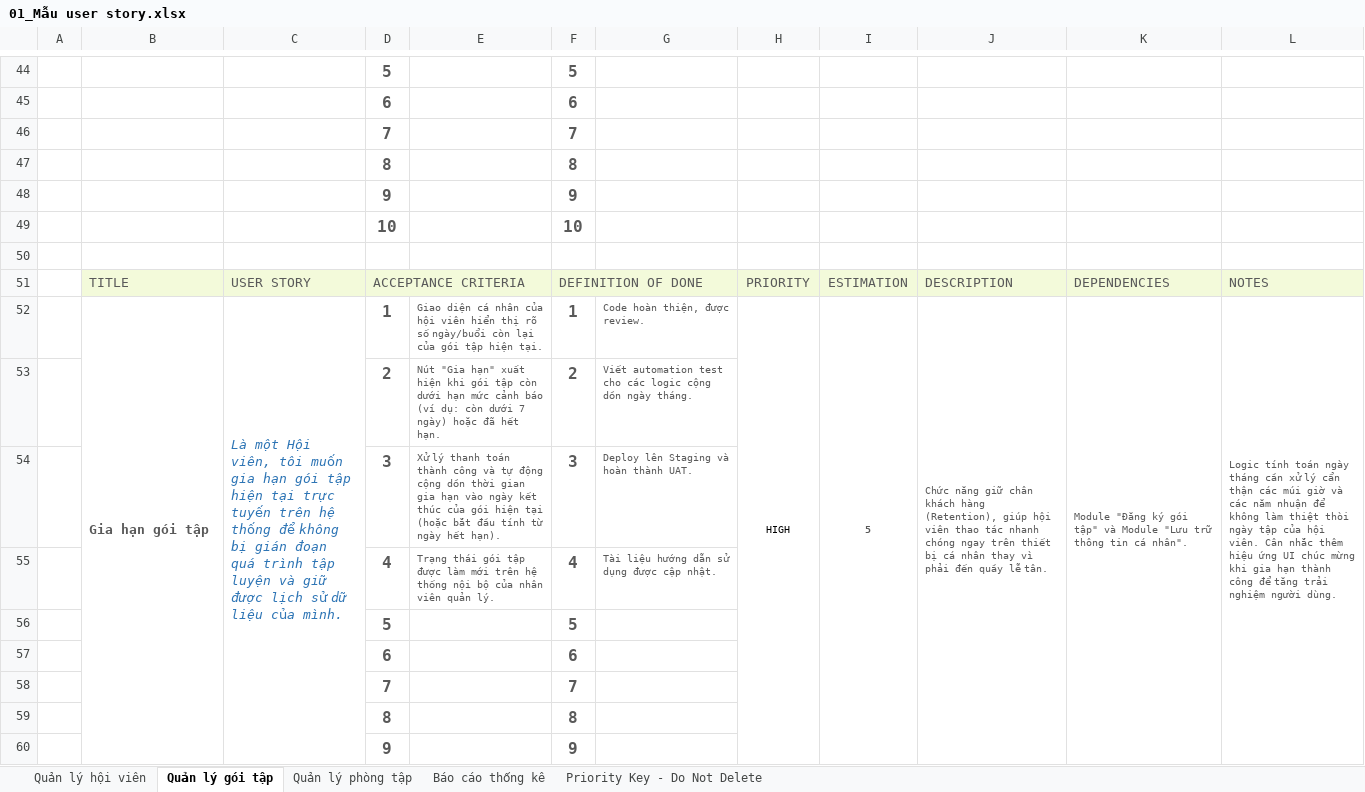
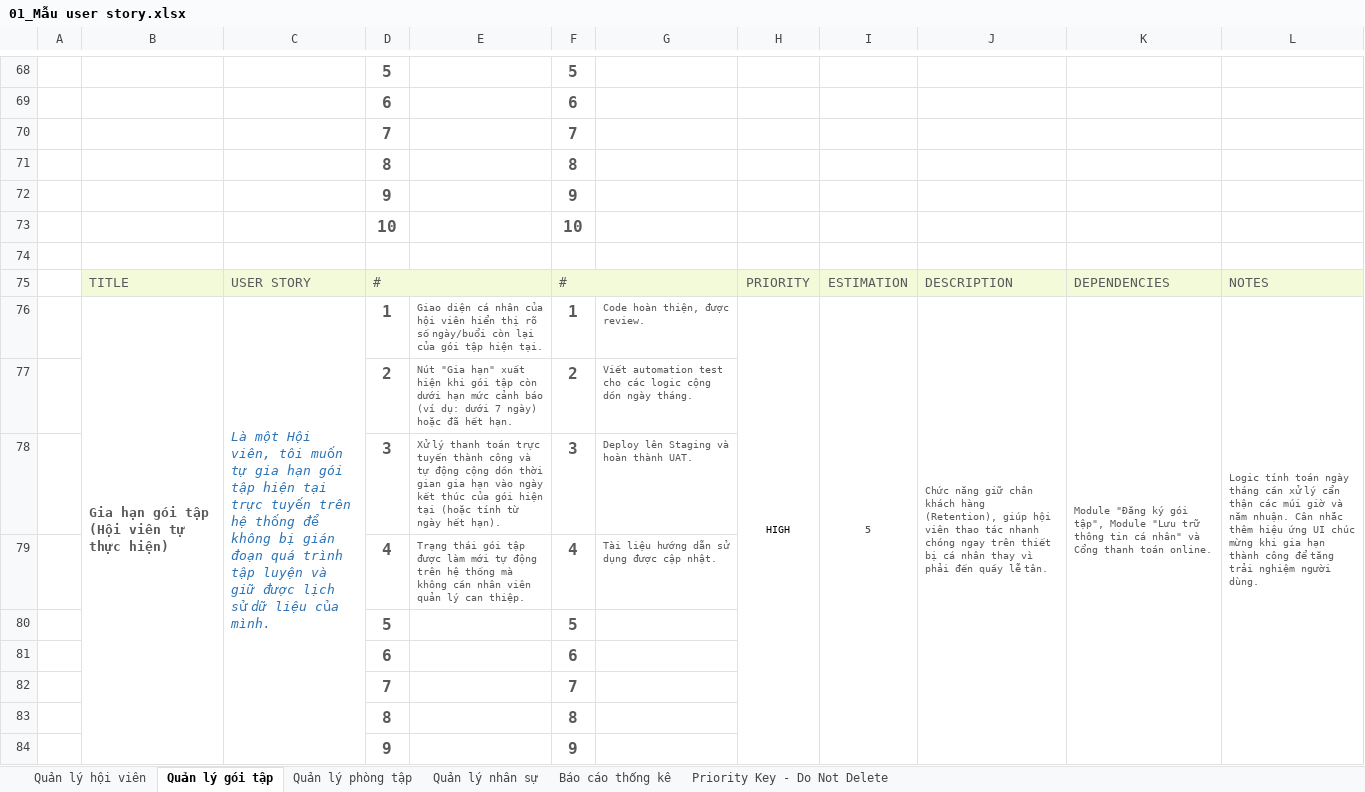
Before and after one commit to F3ust/ITSS-Gym-Manager, an Excel workbook: 01_Mẫu user story.xlsx, sheet Quản lý gói tập, drawn as a sheet; only a part is shown, gaps mark what is left out; values as stored, in another font and other column widths than the file's, no borders; charts and pictures and conditional formats not drawn; addresses are those after the commit; the diff covers the shown part only; the diff names each change by its address in the sheet, - before the commit and + after, or states it on an @@ line.

```diff
--- a/01_Mẫu user story.xlsx (sheet Quản lý gói tập)
+++ b/01_Mẫu user story.xlsx (sheet Quản lý gói tập)
+sheet tab: Quản lý nhân sự
-D75: ACCEPTANCE CRITERIA
+D75: #
-F75: DEFINITION OF DONE
+F75: #
-B76: Gia hạn gói tập
+B76: Gia hạn gói tập (Hội viên tự thực hiện)
-C76: …tôi muốn gia hạn…
+C76: …tôi muốn tự gia hạn…
-K76: …ký gói tập" và Module "Lưu trữ thông tin cá nhân".
+K76: …ký gói tập", Module "Lưu trữ thông tin cá nhân" và Cổng thanh toán online.
-L76: …giờ và các năm nhuận để không làm thiệt thòi ngày tập của hội viên. Cân nhắc…
+L76: …giờ và năm nhuận. Cân nhắc…
-E77: …(ví dụ: còn dưới 7…
+E77: …(ví dụ: dưới 7…
-E78: …thanh toán thành công và tự động cộng dồn thời gian gia hạn vào ngày kết thúc của gói hiện tại (hoặc bắt đầu tính từ…
+E78: …thanh toán trực tuyến thành công và tự động cộng dồn thời gian gia hạn vào ngày kết thúc của gói hiện tại (hoặc tính từ…
-E79: …làm mới trên hệ thống nội bộ của nhân viên quản lý.
+E79: …làm mới tự động trên hệ thống mà không cần nhân viên quản lý can thiệp.
```
Also changed, not shown: 24 added rows, 10 edited cells and merged cells elsewhere in this sheet, sheet Quản lý hội viên, sheet Quản lý phòng tập, sheet Báo cáo thống kê, charts or pictures, 47 other files.
